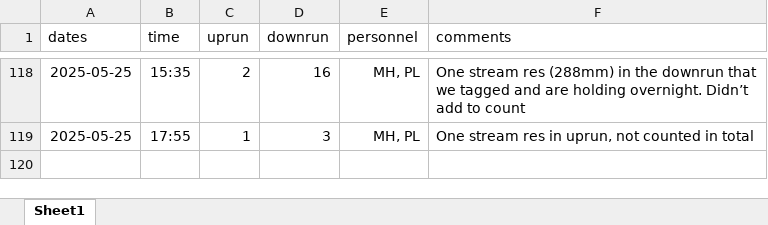
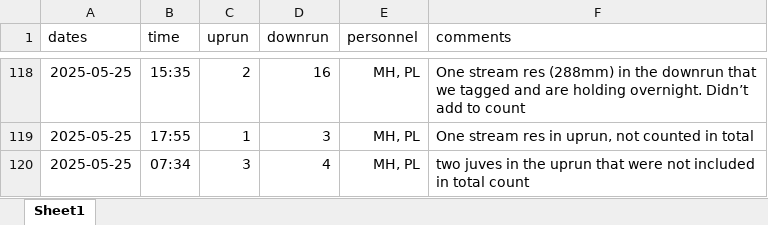
Before and after one commit to SummitLakeNRD/widgetUpdate, an Excel workbook: fishDataSheet.xlsx, sheet Sheet1, drawn as a sheet; only a part is shown, gaps mark what is left out; values as stored, in another font and other column widths than the file's, no borders; the diff names each change by its address in the sheet, - before the commit and + after, or states it on an @@ line.

```diff
--- a/fishDataSheet.xlsx (sheet Sheet1)
+++ b/fishDataSheet.xlsx (sheet Sheet1)
+row 120: 2025-05-25 | 07:34 | 3 | 4 | MH, PL | two juves in the uprun that were not included in total count
```
Also changed, not shown: 2 other files.
